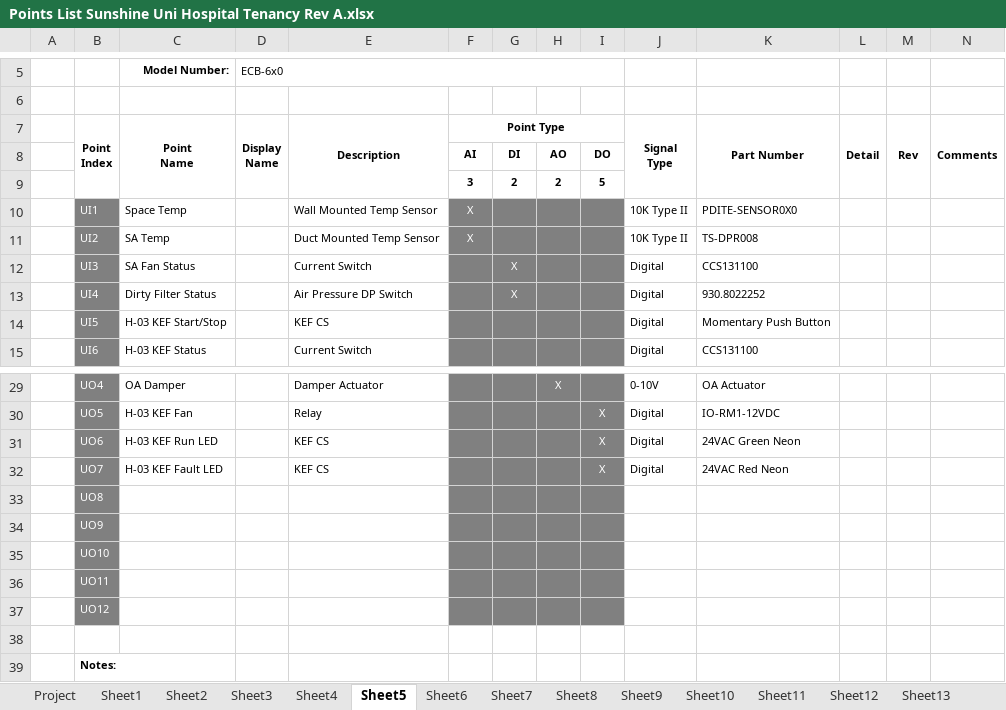
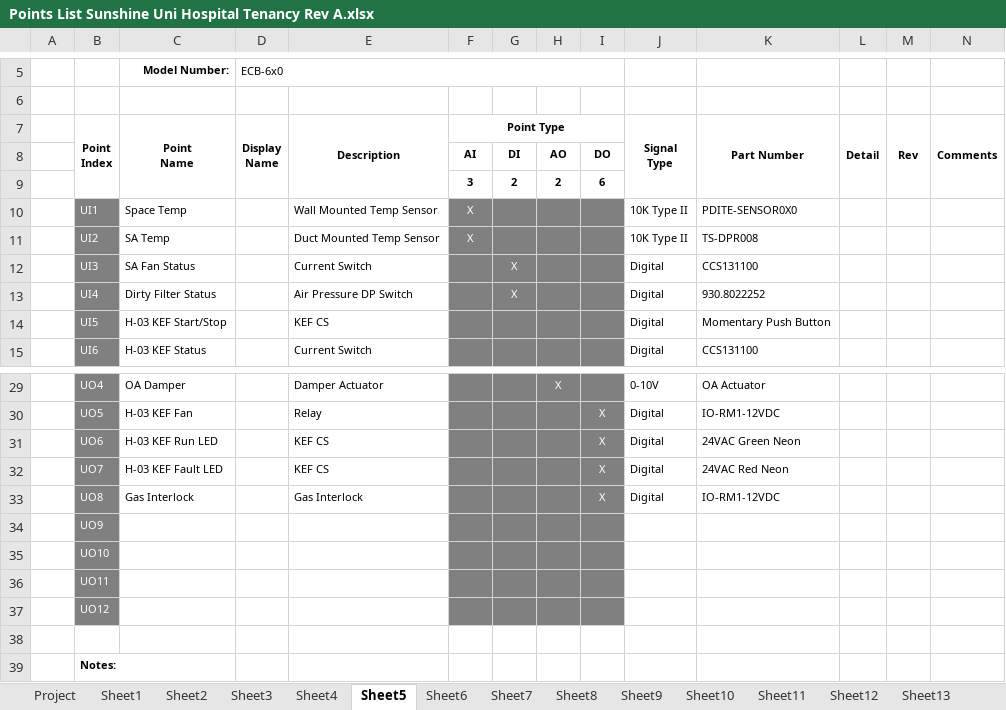
Before and after one commit to SamuelWilliamsCWQ/Sunshine-Coast-Uni-Hospital-Tenancy, an Excel workbook: Points List Sunshine Uni Hospital Tenancy Rev A.xlsx, sheet Sheet5, drawn as a sheet; only a part is shown, gaps mark what is left out; values as stored, in another font and other column widths than the file's, no borders; charts and pictures not drawn; removed rows and columns are numbered as before the commit, all else as after; rows hold the shown columns only; the diff names each change by its address in the sheet, - before the commit and + after, or states it on an @@ line.

Commit message:
Updated Network Layout
-Added ECB300 and Gas Interlocks

```diff
--- a/Points List Sunshine Uni Hospital Tenancy Rev A.xlsx (sheet Sheet5)
+++ b/Points List Sunshine Uni Hospital Tenancy Rev A.xlsx (sheet Sheet5)
-I9: 5
+I9: 6
-row 33:  | UO8
+row 33:  | UO8 | Gas Interlock |  | Gas Interlock |  |  |  | X | Digital | IO-RM1-12VDC
```
Also changed, not shown: sheet Sheet3, sheet Sheet4, sheet Sheet6, 5 other files.
